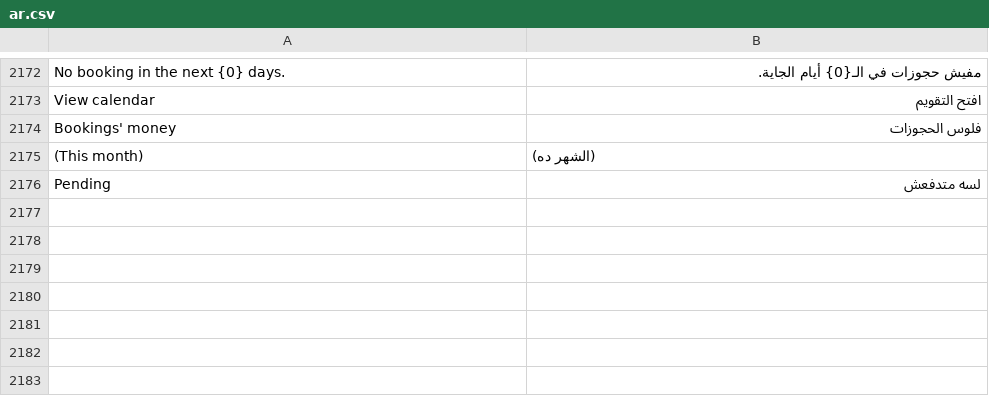
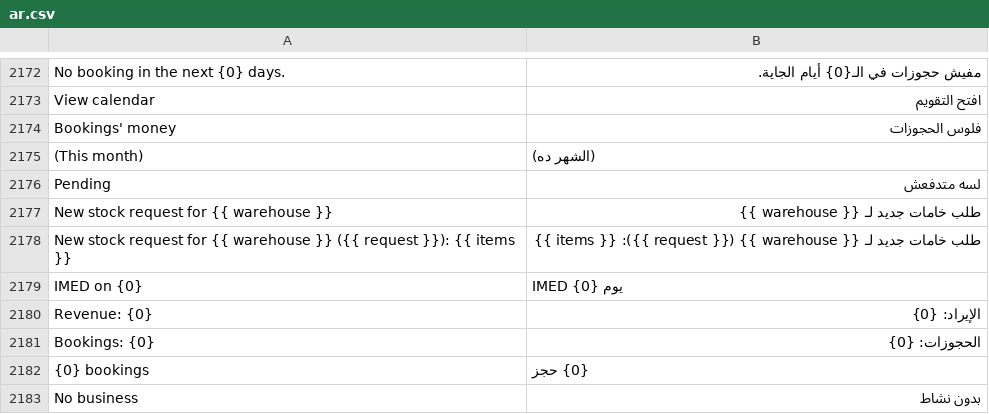
Before and after one commit to tokaM107/integrated-business-platform, a CSV file: apps/imed_erp/imed_erp/translations/ar.csv, drawn as a sheet; only a part is shown, gaps mark what is left out; the diff names each change by its address in the sheet, - before the commit and + after, or states it on an @@ line.

```diff
--- a/apps/imed_erp/imed_erp/translations/ar.csv
+++ b/apps/imed_erp/imed_erp/translations/ar.csv
+row 2177: New stock request for {{ warehouse }} | طلب خامات جديد لـ {{ warehouse }}
+row 2178: New stock request for {{ warehouse }} ({{ request }}): {{ items }} | طلب خامات جديد لـ {{ warehouse }} ({{ request }}): {{ items }}
+row 2179: IMED on {0} | IMED يوم {0}
+row 2180: Revenue: {0} | الإيراد: {0}
+row 2181: Bookings: {0} | الحجوزات: {0}
+row 2182: {0} bookings | {0} حجز
+row 2183: No business | بدون نشاط
```
